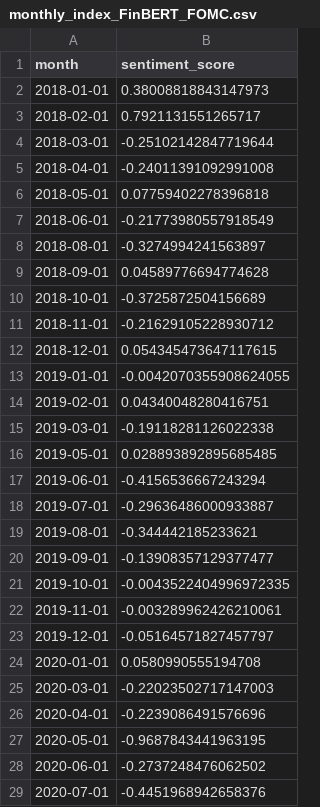
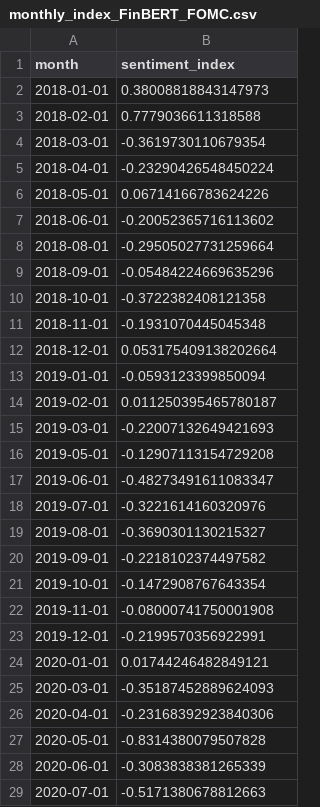
Before and after one commit to KTHxioayao/Fed_textmining_proj, a CSV file: data/result/FinBERT-FOMC/monthly_index_FinBERT_FOMC.csv, drawn as a sheet; only a part is shown; the diff covers the shown part only.

Commit message:
feat: Implement comprehensive data collection, processing, integration, exploratory analysis, topic modeling, and multi-model sentiment analysis pipelines with evaluation and reporting, alongside updated project dependencies and documentation.

```diff
--- a/data/result/FinBERT-FOMC/monthly_index_FinBERT_FOMC.csv
+++ b/data/result/FinBERT-FOMC/monthly_index_FinBERT_FOMC.csv
@@ -1,29 +1,29 @@
-month,sentiment_score
+month,sentiment_index
 2018-01-01,0.38008818843147973
-2018-02-01,0.7921131551265717
-2018-03-01,-0.25102142847719644
-2018-04-01,-0.24011391092991008
-2018-05-01,0.07759402278396818
-2018-06-01,-0.21773980557918549
-2018-08-01,-0.3274994241563897
-2018-09-01,0.04589776694774628
-2018-10-01,-0.3725872504156689
-2018-11-01,-0.21629105228930712
-2018-12-01,0.054345473647117615
-2019-01-01,-0.0042070355908624055
-2019-02-01,0.04340048280416751
-2019-03-01,-0.19118281126022338
-2019-05-01,0.028893892895685485
-2019-06-01,-0.4156536667243294
-2019-07-01,-0.29636486000933887
-2019-08-01,-0.344442185233621
-2019-09-01,-0.13908357129377477
-2019-10-01,-0.0043522404996972335
-2019-11-01,-0.003289962426210061
-2019-12-01,-0.05164571827457797
-2020-01-01,0.0580990555194708
-2020-03-01,-0.22023502717147003
-2020-04-01,-0.2239086491576696
-2020-05-01,-0.9687843441963195
-2020-06-01,-0.2737248476062502
-2020-07-01,-0.4451968942658376
+2018-02-01,0.7779036611318588
+2018-03-01,-0.3619730110679354
+2018-04-01,-0.23290426548450224
+2018-05-01,0.06714166783624226
+2018-06-01,-0.20052365716113602
+2018-08-01,-0.29505027731259664
+2018-09-01,-0.05484224669635296
+2018-10-01,-0.3722382408121358
+2018-11-01,-0.1931070445045348
+2018-12-01,0.053175409138202664
+2019-01-01,-0.0593123399850094
+2019-02-01,0.011250395465780187
+2019-03-01,-0.22007132649421693
+2019-05-01,-0.12907113154729208
+2019-06-01,-0.48273491611083347
+2019-07-01,-0.3221614160320976
+2019-08-01,-0.3690301130215327
+2019-09-01,-0.2218102374497582
+2019-10-01,-0.1472908767643354
+2019-11-01,-0.08000741750001908
+2019-12-01,-0.2199570356922991
+2020-01-01,0.01744246482849121
+2020-03-01,-0.35187452889624093
+2020-04-01,-0.23168392923840306
+2020-05-01,-0.8314380079507828
+2020-06-01,-0.3083838381265339
+2020-07-01,-0.5171380678812663
```
Also changed, not shown: 45 edited cells elsewhere in this file, data/result/RoBERTa_Base/monthly_index_Twitter_RoBERTa.csv, data/result/RoBERTa_Large/monthly_index_RoBERTa_large.csv, 37 other files.
